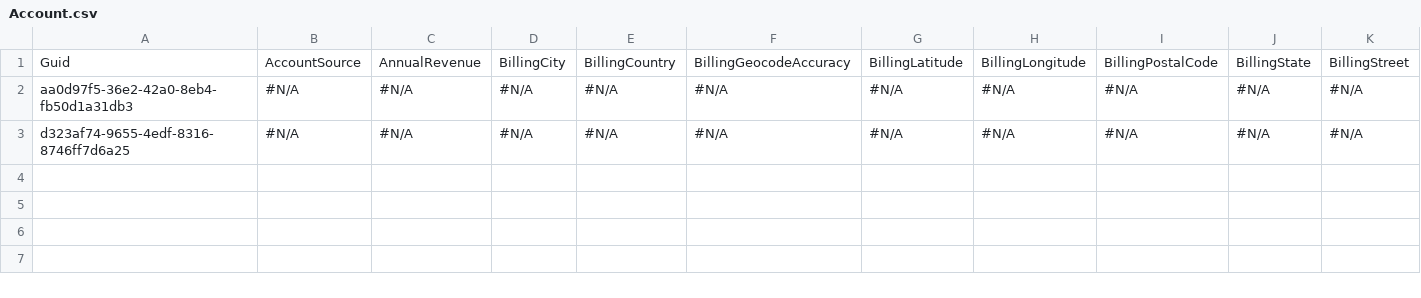
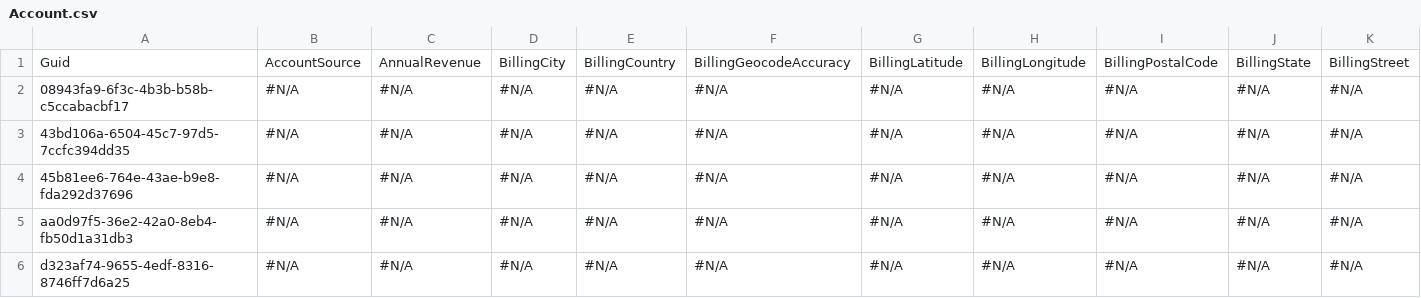
Before and after one commit to mmalanowski-vcs/sanity, a CSV file: Account.csv, drawn as a sheet; only a part is shown; rows hold the shown columns only; the diff names each change by its address in the sheet, - before the commit and + after, or states it on an @@ line.

```diff
--- a/Account.csv
+++ b/Account.csv
+row 2: 08943fa9-6f3c-4b3b-b58b-c5ccabacbf17 | #N/A | #N/A | #N/A | #N/A | #N/A | #N/A | #N/A | #N/A | #N/A | #N/A
+row 3: 43bd106a-6504-45c7-97d5-7ccfc394dd35 | #N/A | #N/A | #N/A | #N/A | #N/A | #N/A | #N/A | #N/A | #N/A | #N/A
+row 4: 45b81ee6-764e-43ae-b9e8-fda292d37696 | #N/A | #N/A | #N/A | #N/A | #N/A | #N/A | #N/A | #N/A | #N/A | #N/A
```
Also changed, not shown: 1 other file.
